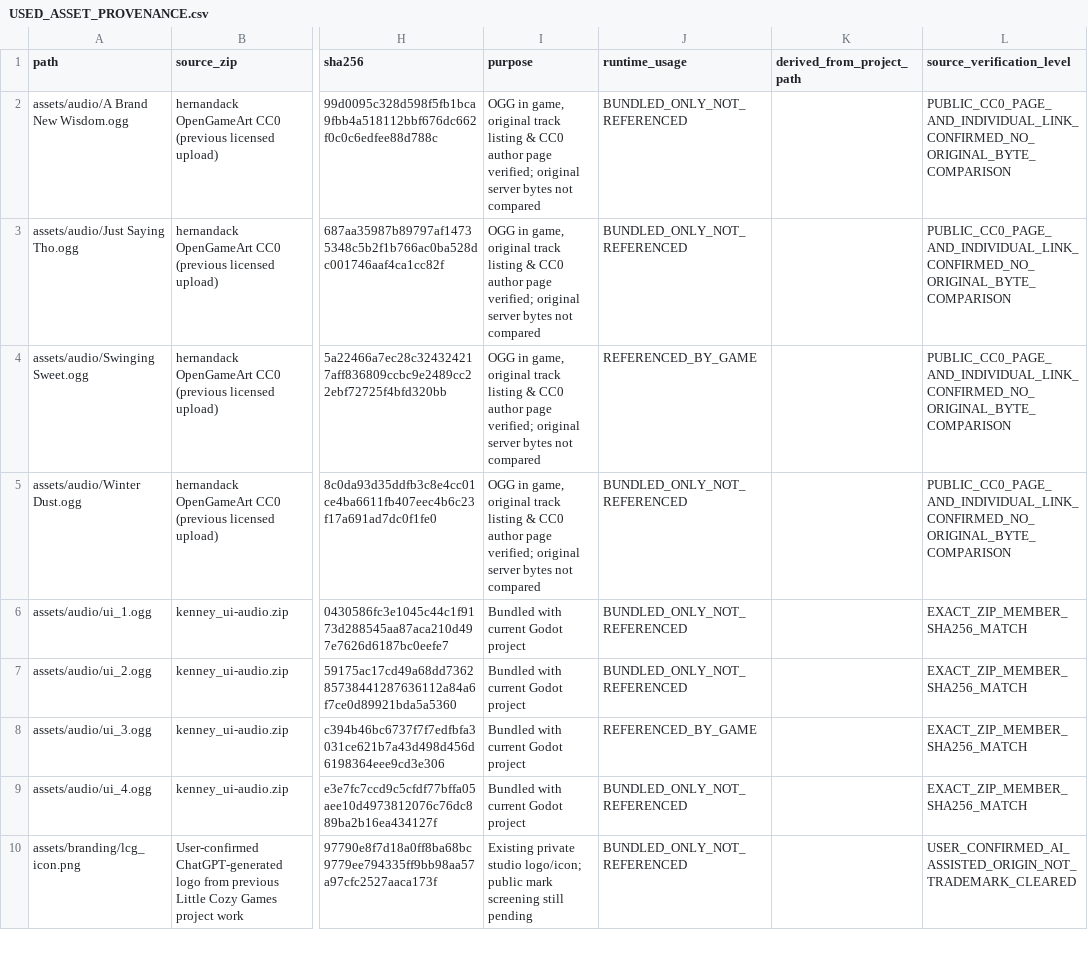
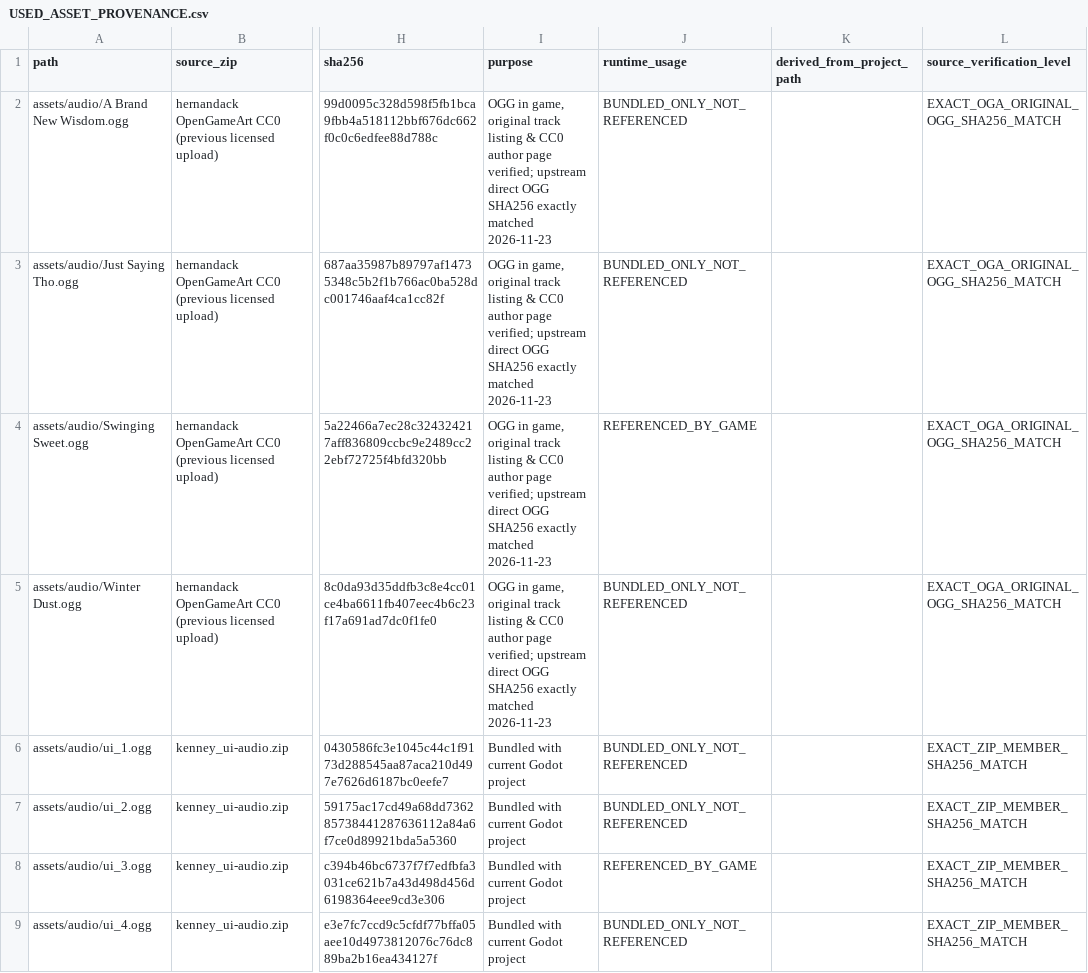
Before and after one commit to linyingxuan78-glitch/LCG-P05-Old-Things-New-Days, a CSV file: licenses/USED_ASSET_PROVENANCE.csv, drawn as a sheet; only a part is shown, gaps mark what is left out; the shorter side is filled out with more unchanged rows; the diff names each change by its address in the sheet, - before the commit and + after, or states it on an @@ line.

Commit message:
fix(licensing): update four BGM provenance records after exact verified upstream CC0 OGG comparisons

```diff
--- a/licenses/USED_ASSET_PROVENANCE.csv
+++ b/licenses/USED_ASSET_PROVENANCE.csv
-I2:I5 (purpose): …page verified; original server bytes not compared
+I2:I5 (purpose): …page verified; upstream direct OGG SHA256 exactly matched 2026-11-23
-L2:L5 (source_verification_level): PUBLIC_CC0_PAGE_AND_INDIVIDUAL_LINK_CONFIRMED_NO_ORIGINAL_BYTE_COMPARISON
+L2:L5 (source_verification_level): EXACT_OGA_ORIGINAL_OGG_SHA256_MATCH
```
